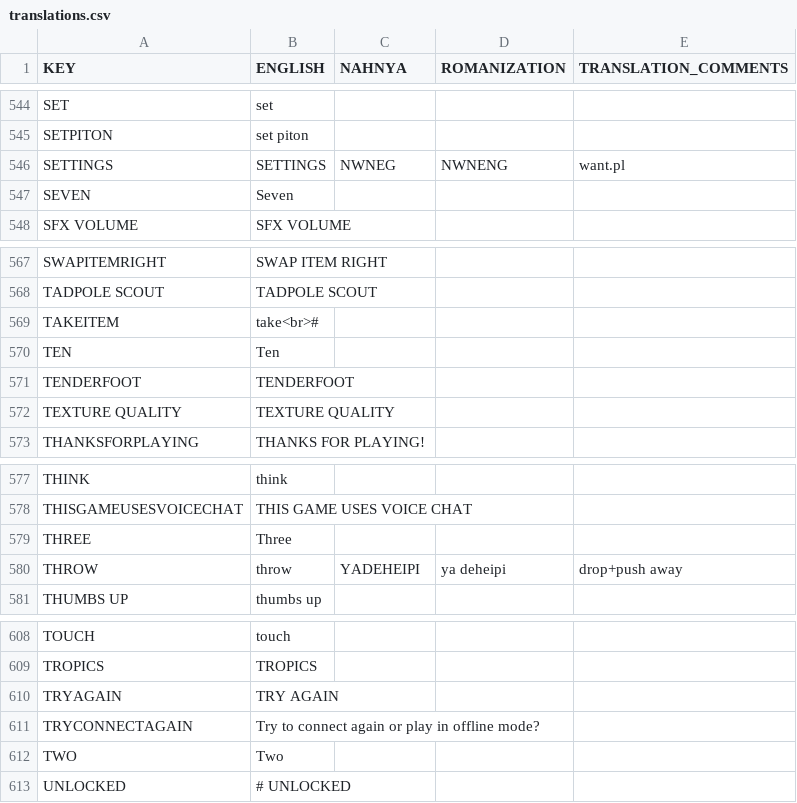
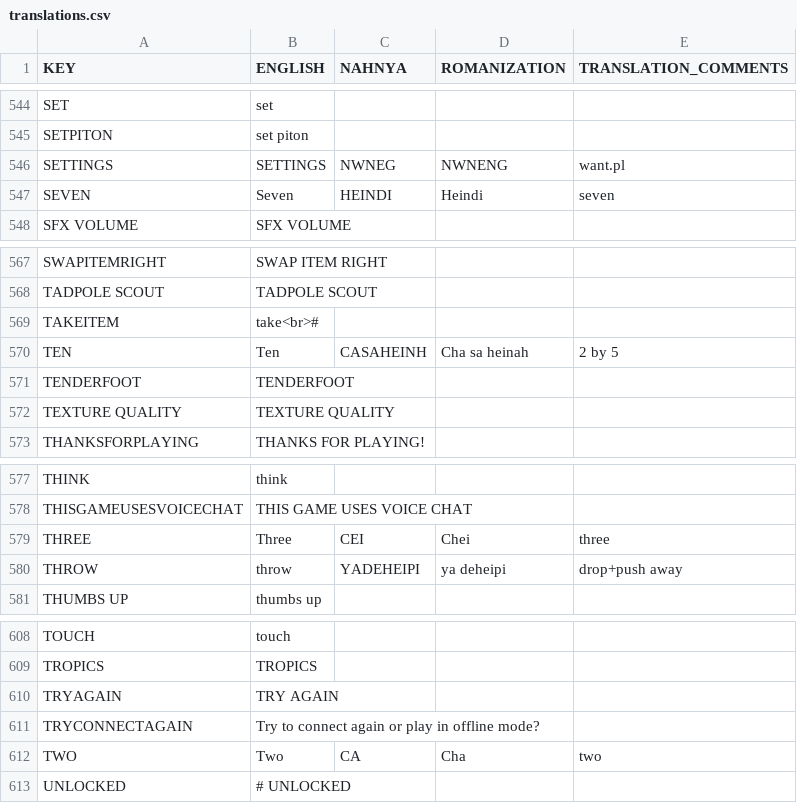
Before and after one commit to Beyley/PeakNeptunian, a CSV file: src/PeakNeptunian/translations.csv, drawn as a sheet; only a part is shown, gaps mark what is left out; the diff covers the shown part only.

Commit message:
add more translations

```diff
--- a/src/PeakNeptunian/translations.csv
+++ b/src/PeakNeptunian/translations.csv
@@ -546,3 +546,3 @@ SETPITON,set piton,,,
 SETTINGS,SETTINGS,NWNEG,NWNENG,want.pl
-SEVEN,Seven,,,
+SEVEN,Seven,HEINDI,Heindi,seven
 SFX VOLUME,SFX VOLUME,,,
@@ -569,3 +569,3 @@ TADPOLE SCOUT,TADPOLE SCOUT,,,
 TAKEITEM,take<br>#,,,
-TEN,Ten,,,
+TEN,Ten,CASAHEINH,Cha sa heinah,2 by 5
 TENDERFOOT,TENDERFOOT,,,
@@ -578,3 +578,3 @@ THINK,think,,,
 THISGAMEUSESVOICECHAT,THIS GAME USES VOICE CHAT,,,
-THREE,Three,,,
+THREE,Three,CEI,Chei,three
 THROW,throw,YADEHEIPI,ya deheipi,drop+push away
@@ -611,3 +611,3 @@ TRYAGAIN,TRY AGAIN,,,
 TRYCONNECTAGAIN,Try to connect again or play in offline mode?,,,
-TWO,Two,,,
+TWO,Two,CA,Cha,two
 UNLOCKED,# UNLOCKED,,,
```
Also changed, not shown: 51 edited cells elsewhere in this file.
